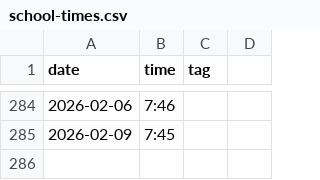
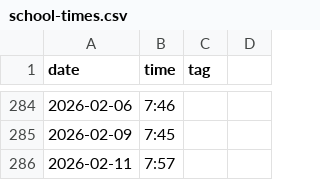
Before and after one commit to defgsus/kindergarten-times, a CSV file: school-times.csv, drawn as a sheet; only a part is shown, gaps mark what is left out.

Commit message:
wednesday has recently been hard, today is good, though

```diff
--- a/school-times.csv
+++ b/school-times.csv
@@ -285 +285,2 @@ date,time,tag
 2026-02-09,7:45
+2026-02-11,7:57
```
